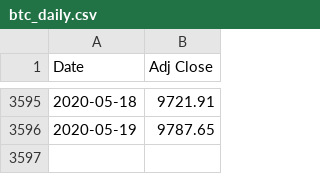
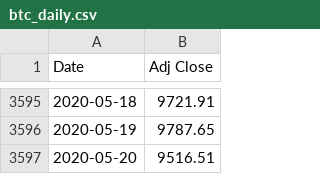
Before and after one commit to shatteredx/btc, a CSV file: btc_daily.csv, drawn as a sheet; only a part is shown, gaps mark what is left out; the diff names each change by its address in the sheet, - before the commit and + after, or states it on an @@ line.

Commit message:
Update btc_daily.csv

```diff
--- a/btc_daily.csv
+++ b/btc_daily.csv
+row 3597: 2020-05-20 | 9516.51
```
